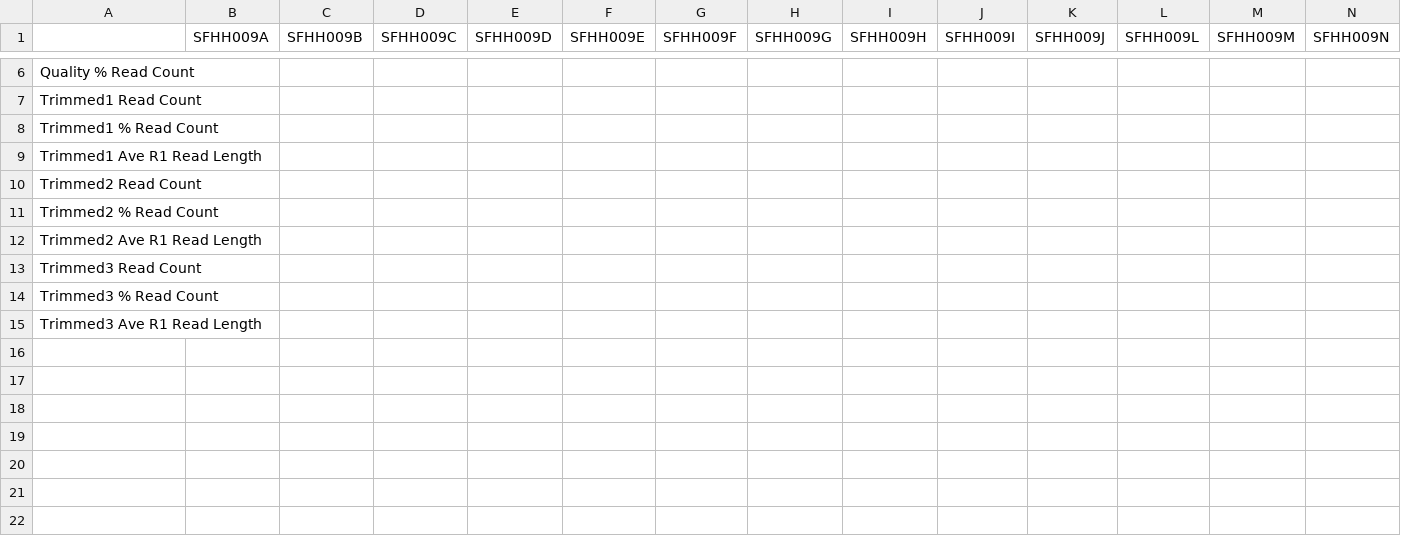
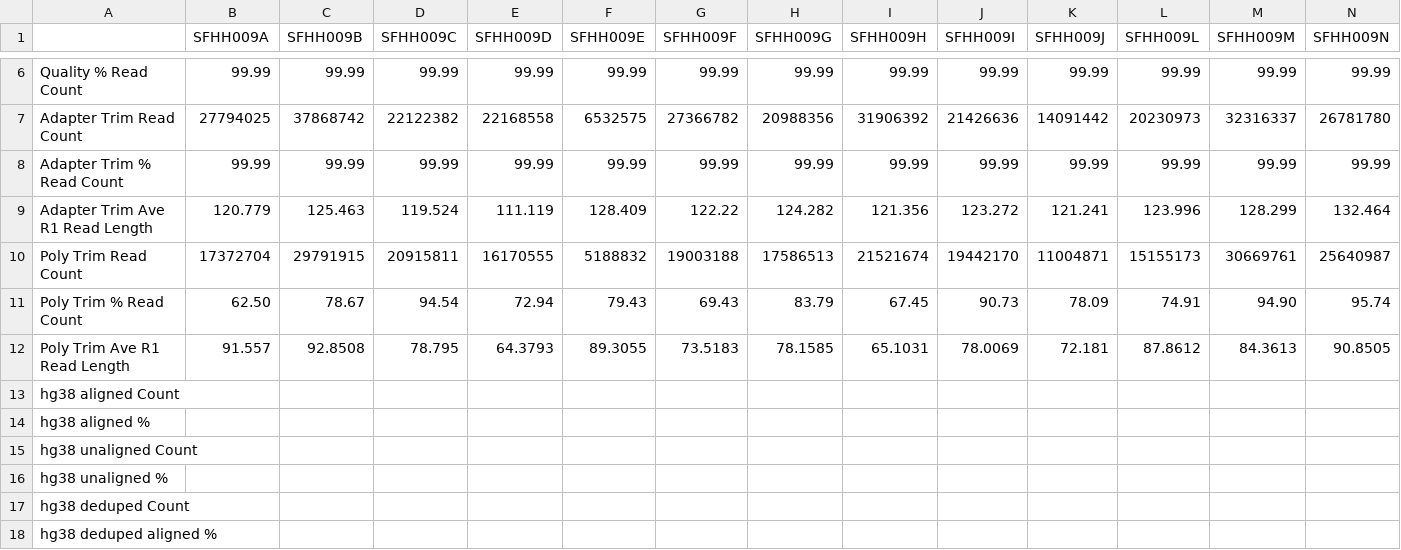
Before and after one commit to ucsffrancislab/genomics, a CSV file: data/20211208-EV/20221025-preprocessing-R1only/report.csv, drawn as a sheet; only a part is shown, gaps mark what is left out; removed rows and columns are numbered as before the commit, all else as after; the diff covers the shown part only; the diff names each change by its address in the sheet, - before the commit and + after, or states it on an @@ line.

```diff
--- a/data/20211208-EV/20221025-preprocessing-R1only/report.csv
+++ b/data/20211208-EV/20221025-preprocessing-R1only/report.csv
-B6 (SFHH009A): (empty)
+B6 (SFHH009A): 99.99
-C6 (SFHH009B): (empty)
+C6 (SFHH009B): 99.99
-D6 (SFHH009C): (empty)
+D6 (SFHH009C): 99.99
-E6 (SFHH009D): (empty)
+E6 (SFHH009D): 99.99
-F6 (SFHH009E): (empty)
+F6 (SFHH009E): 99.99
-G6 (SFHH009F): (empty)
+G6 (SFHH009F): 99.99
-H6 (SFHH009G): (empty)
+H6 (SFHH009G): 99.99
-I6 (SFHH009H): (empty)
+I6 (SFHH009H): 99.99
-J6 (SFHH009I): (empty)
+J6 (SFHH009I): 99.99
-K6 (SFHH009J): (empty)
+K6 (SFHH009J): 99.99
-L6 (SFHH009L): (empty)
+L6 (SFHH009L): 99.99
-M6 (SFHH009M): (empty)
+M6 (SFHH009M): 99.99
-N6 (SFHH009N): (empty)
+N6 (SFHH009N): 99.99
-row 7: Trimmed1 Read Count
-row 8: Trimmed1 % Read Count
-row 9: Trimmed1 Ave R1 Read Length
+row 7: Adapter Trim Read Count | 27794025 | 37868742 | 22122382 | 22168558 | 6532575 | 27366782 | 20988356 | 31906392 | 21426636 | 14091442 | 20230973 | 32316337 | 26781780
+row 8: Adapter Trim % Read Count | 99.99 | 99.99 | 99.99 | 99.99 | 99.99 | 99.99 | 99.99 | 99.99 | 99.99 | 99.99 | 99.99 | 99.99 | 99.99
+row 9: Adapter Trim Ave R1 Read Length | 120.779 | 125.463 | 119.524 | 111.119 | 128.409 | 122.22 | 124.282 | 121.356 | 123.272 | 121.241 | 123.996 | 128.299 | 132.464
+row 10: Poly Trim Read Count | 17372704 | 29791915 | 20915811 | 16170555 | 5188832 | 19003188 | 17586513 | 21521674 | 19442170 | 11004871 | 15155173 | 30669761 | 25640987
+row 11: Poly Trim % Read Count | 62.50 | 78.67 | 94.54 | 72.94 | 79.43 | 69.43 | 83.79 | 67.45 | 90.73 | 78.09 | 74.91 | 94.90 | 95.74
+row 12: Poly Trim Ave R1 Read Length | 91.557 | 92.8508 | 78.795 | 64.3793 | 89.3055 | 73.5183 | 78.1585 | 65.1031 | 78.0069 | 72.181 | 87.8612 | 84.3613 | 90.8505
-A13: Trimmed2 Read Count
+A13: hg38 aligned Count
-A14: Trimmed2 % Read Count
+A14: hg38 aligned %
-A15: Trimmed2 Ave R1 Read Length
+A15: hg38 unaligned Count
-A16: Trimmed3 Read Count
+A16: hg38 unaligned %
-A17: Trimmed3 % Read Count
+A17: hg38 deduped Count
-A18: Trimmed3 Ave R1 Read Length
+A18: hg38 deduped aligned %
```
Also changed, not shown: 52 edited cells elsewhere in this file, data/20211208-EV/20221024-preprocessing-paired/report.csv, 5 other files.
